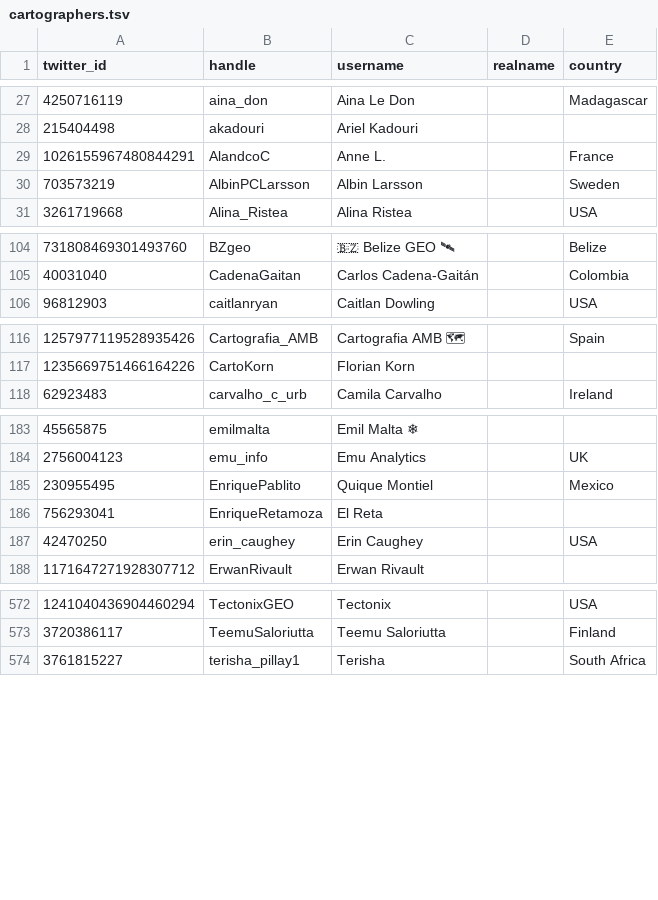
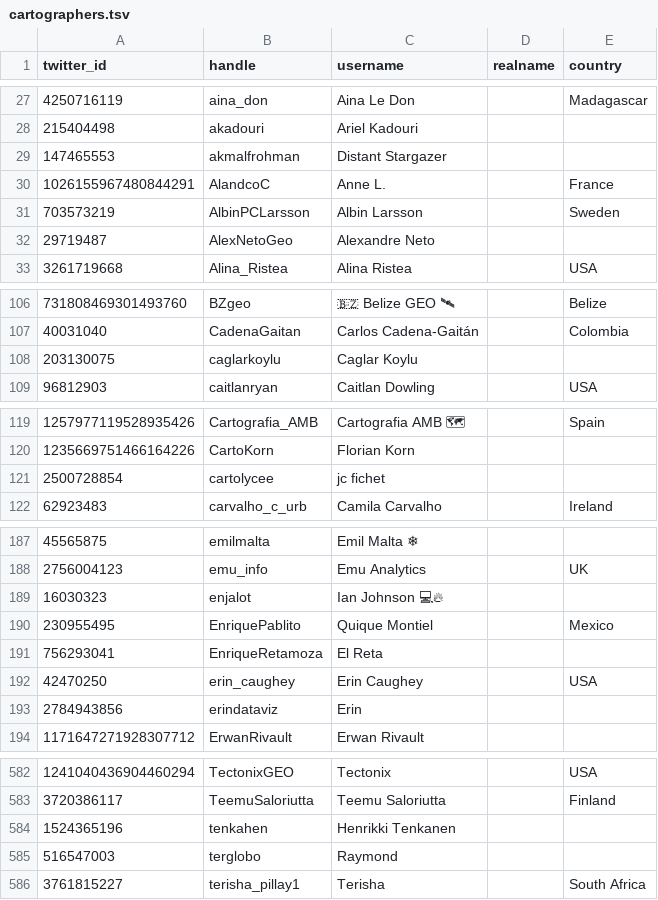
Before and after one commit to dakvid/30DayMapChallenge2020Metadata, a TSV file: maps/cartographers.tsv, drawn as a sheet; only a part is shown, gaps mark what is left out; the diff covers the shown part only; the diff names each change by its address in the sheet, - before the commit and + after, or states it on an @@ line.

```diff
--- a/maps/cartographers.tsv
+++ b/maps/cartographers.tsv
+row 29: 147465553 | akmalfrohman | Distant Stargazer
+row 32: 29719487 | AlexNetoGeo | Alexandre Neto
+row 108: 203130075 | caglarkoylu | Caglar Koylu
+row 121: 2500728854 | cartolycee | jc fichet
+row 189: 16030323 | enjalot | Ian Johnson 💻🔥
+row 193: 2784943856 | erindataviz | Erin
+row 584: 1524365196 | tenkahen | Henrikki Tenkanen
+row 585: 516547003 | terglobo | Raymond
```
Also changed, not shown: 4 added rows elsewhere in this file, maps/classifications.tsv, 1 other file.
